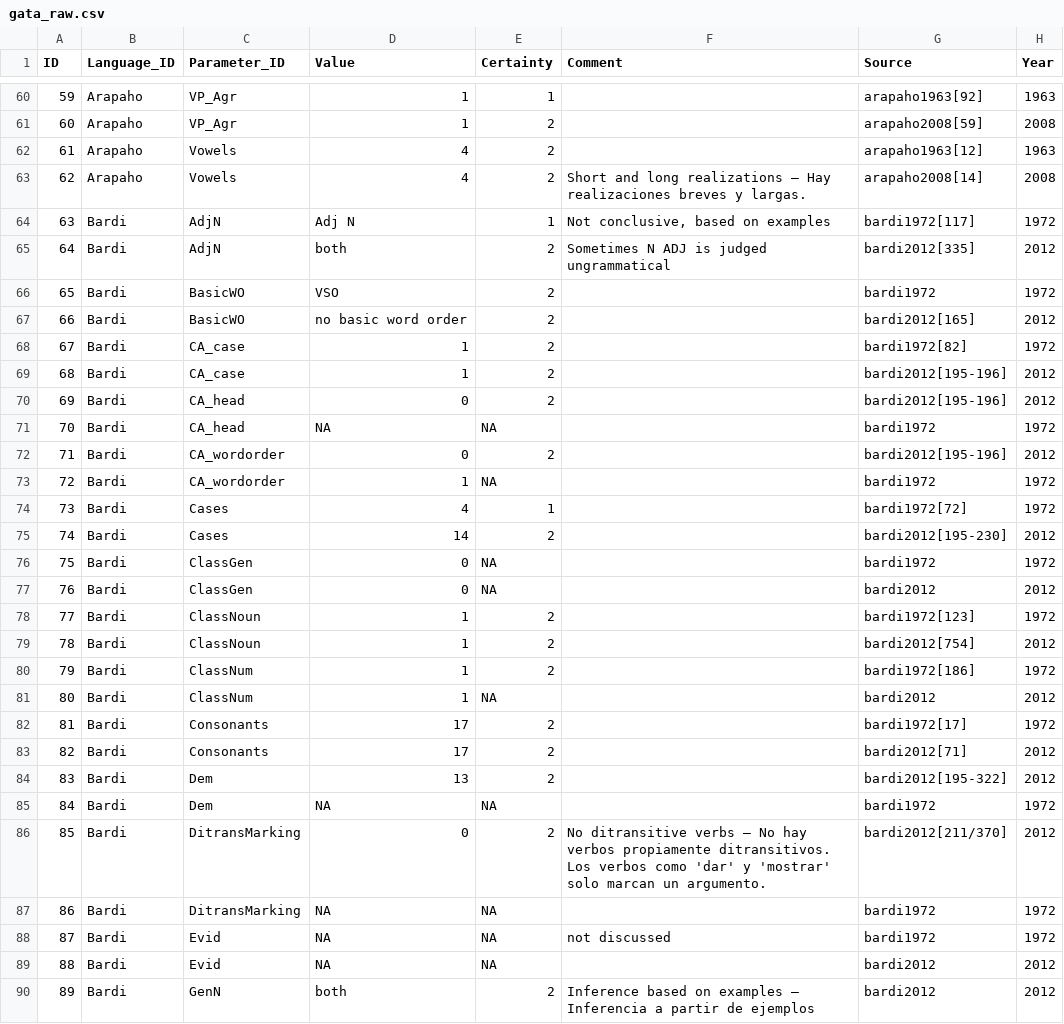
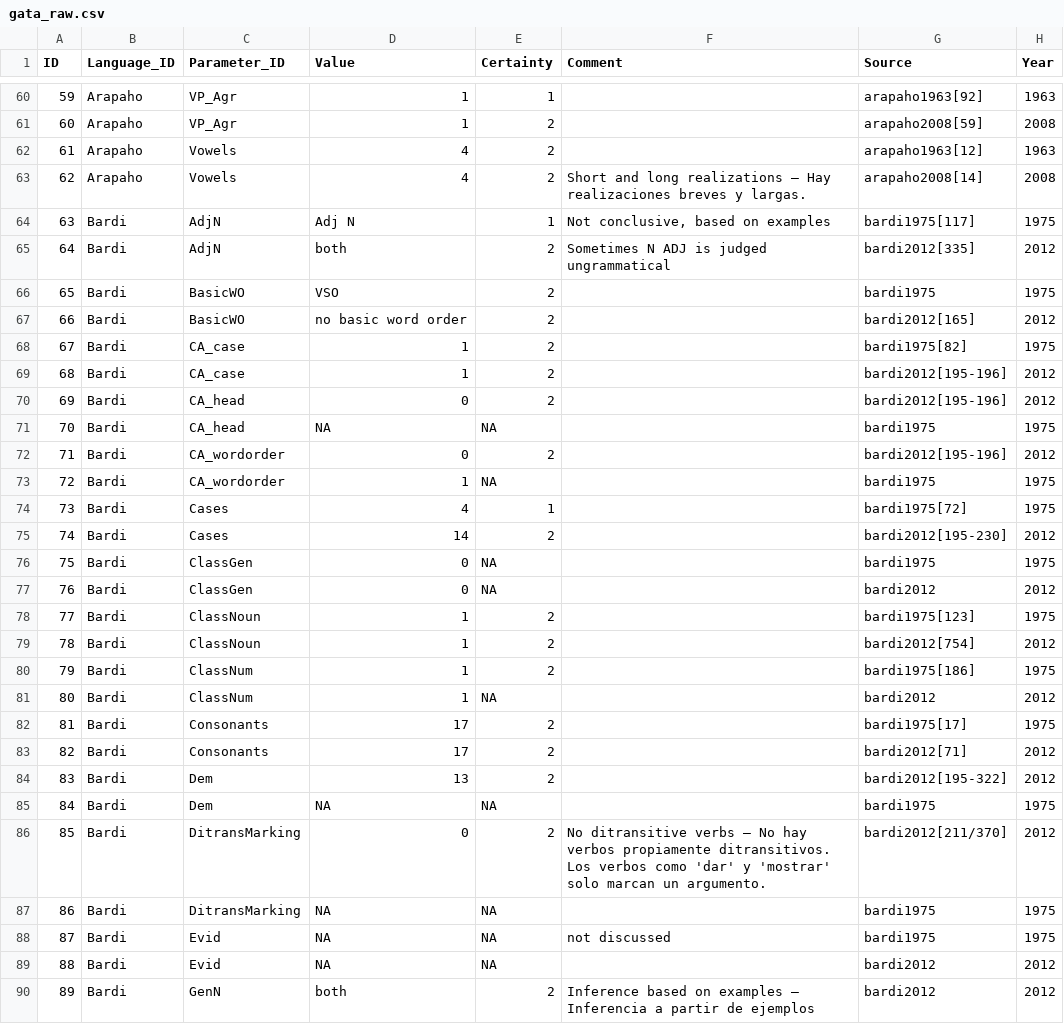
Before and after one commit to MuffinLinwist/GATA, a CSV file: raw/gata_raw.csv, drawn as a sheet; only a part is shown, gaps mark what is left out; the diff covers the shown part only.

Commit message:
Fixing year first source for Bardi

```diff
--- a/raw/gata_raw.csv
+++ b/raw/gata_raw.csv
@@ -63,27 +63,27 @@ ID,Language_ID,Parameter_ID,Value,Certainty,Comment,Source,Year
 62,Arapaho,Vowels,4,2,Short and long realizations – Hay realizaciones breves y largas.,arapaho2008[14],2008
-63,Bardi,AdjN,Adj N,1,"Not conclusive, based on examples",bardi1972[117],1972
+63,Bardi,AdjN,Adj N,1,"Not conclusive, based on examples",bardi1975[117],1975
 64,Bardi,AdjN,both,2,Sometimes N ADJ is judged ungrammatical,bardi2012[335],2012
-65,Bardi,BasicWO,VSO,2,,bardi1972,1972
+65,Bardi,BasicWO,VSO,2,,bardi1975,1975
 66,Bardi,BasicWO,no basic word order,2,,bardi2012[165],2012
-67,Bardi,CA_case,1,2,,bardi1972[82],1972
+67,Bardi,CA_case,1,2,,bardi1975[82],1975
 68,Bardi,CA_case,1,2,,bardi2012[195-196],2012
 69,Bardi,CA_head,0,2,,bardi2012[195-196],2012
-70,Bardi,CA_head,NA,NA,,bardi1972,1972
+70,Bardi,CA_head,NA,NA,,bardi1975,1975
 71,Bardi,CA_wordorder,0,2,,bardi2012[195-196],2012
-72,Bardi,CA_wordorder,1,NA,,bardi1972,1972
-73,Bardi,Cases,4,1,,bardi1972[72],1972
+72,Bardi,CA_wordorder,1,NA,,bardi1975,1975
+73,Bardi,Cases,4,1,,bardi1975[72],1975
 74,Bardi,Cases,14,2,,bardi2012[195-230],2012
-75,Bardi,ClassGen,0,NA,,bardi1972,1972
+75,Bardi,ClassGen,0,NA,,bardi1975,1975
 76,Bardi,ClassGen,0,NA,,bardi2012,2012
-77,Bardi,ClassNoun,1,2,,bardi1972[123],1972
+77,Bardi,ClassNoun,1,2,,bardi1975[123],1975
 78,Bardi,ClassNoun,1,2,,bardi2012[754],2012
-79,Bardi,ClassNum,1,2,,bardi1972[186],1972
+79,Bardi,ClassNum,1,2,,bardi1975[186],1975
 80,Bardi,ClassNum,1,NA,,bardi2012,2012
-81,Bardi,Consonants,17,2,,bardi1972[17],1972
+81,Bardi,Consonants,17,2,,bardi1975[17],1975
 82,Bardi,Consonants,17,2,,bardi2012[71],2012
 83,Bardi,Dem,13,2,,bardi2012[195-322],2012
-84,Bardi,Dem,NA,NA,,bardi1972,1972
+84,Bardi,Dem,NA,NA,,bardi1975,1975
 85,Bardi,DitransMarking,0,2,No ditransitive verbs – No hay verbos propiamente ditransitivos. Los verbos como 'dar' y 'mostrar' solo marcan un argumento.,bardi2012[211/370],2012
-86,Bardi,DitransMarking,NA,NA,,bardi1972,1972
-87,Bardi,Evid,NA,NA,not discussed,bardi1972,1972
+86,Bardi,DitransMarking,NA,NA,,bardi1975,1975
+87,Bardi,Evid,NA,NA,not discussed,bardi1975,1975
 88,Bardi,Evid,NA,NA,,bardi2012,2012
```
Also changed, not shown: 36 edited cells elsewhere in this file, 1 other file.
